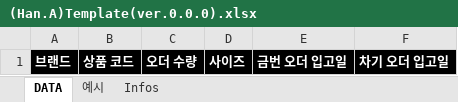
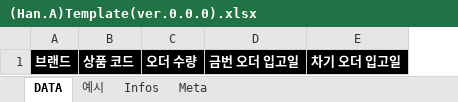
Before and after one commit to Dreamer-Dy-Yun/Estimator, an Excel workbook: TEMPLATE/(Han.A)Template(ver.0.0.0).xlsx, sheet DATA, drawn as a sheet; values as stored, in another font and other column widths than the file's, no borders; the diff names each change by its address in the sheet, - before the commit and + after, or states it on an @@ line.

```diff
--- a/TEMPLATE/(Han.A)Template(ver.0.0.0).xlsx (sheet DATA)
+++ b/TEMPLATE/(Han.A)Template(ver.0.0.0).xlsx (sheet DATA)
+sheet tab: Meta
-column D, row 1: 사이즈
```
Also changed, not shown: sheet 예시, sheet Infos, charts or pictures, dashboard-app/public/templates/candidate-stash-upload-template-v0.0.0.xlsx.
